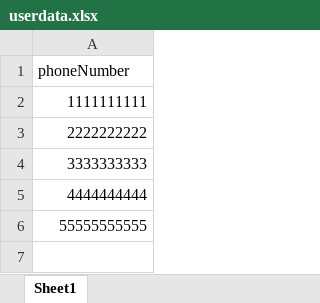
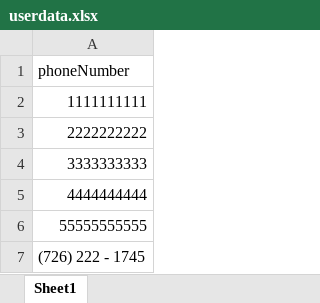
Before and after one commit to DeveloperBilions/getways-server, an Excel workbook: downloads/userdata.xlsx, sheet Sheet1, drawn as a sheet; values as stored, in another font and other column widths than the file's, no borders; the diff names each change by its address in the sheet, - before the commit and + after, or states it on an @@ line.

Commit message:
data insert from xml file

```diff
--- a/downloads/userdata.xlsx (sheet Sheet1)
+++ b/downloads/userdata.xlsx (sheet Sheet1)
+row 7: (726) 222 - 1745
```
Also changed, not shown: 2 other files.
